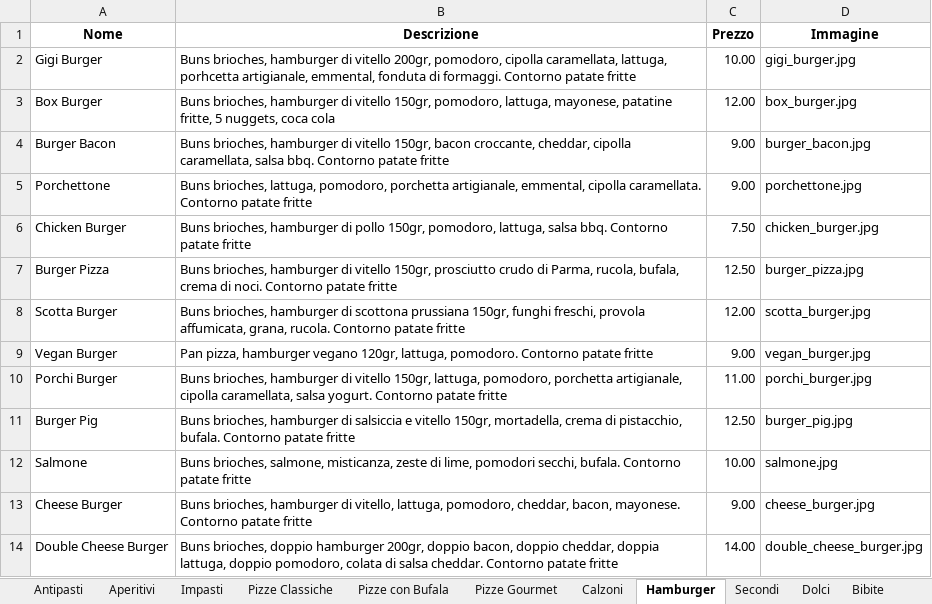
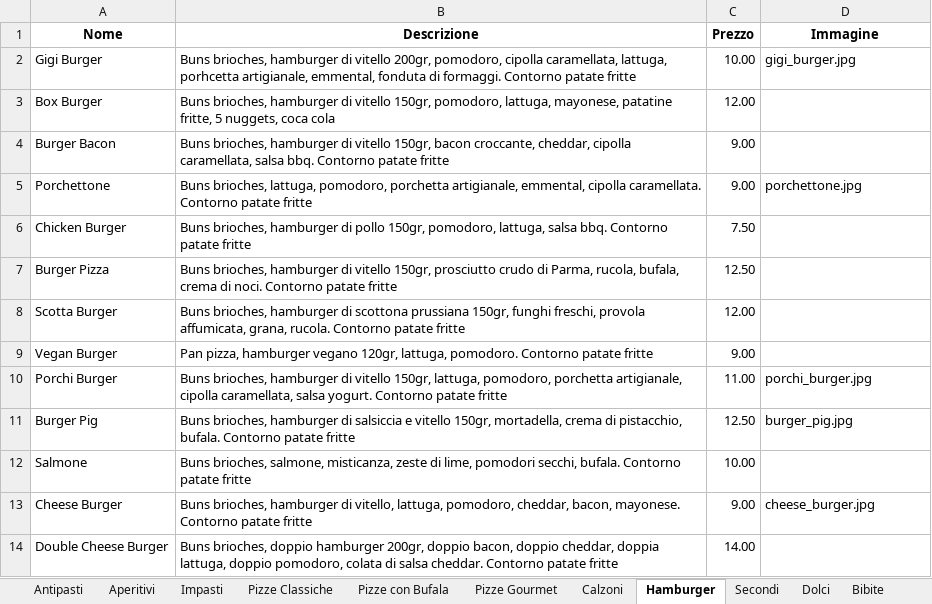
Before and after one commit to BurgerPizzaPalermo/burgerpizzapalermo.github.io, an Excel workbook: prodotti.xlsx, sheet Hamburger, drawn as a sheet; values as stored, in another font and other column widths than the file's, no borders; the diff names each change by its address in the sheet, - before the commit and + after, or states it on an @@ line.

```diff
--- a/prodotti.xlsx (sheet Hamburger)
+++ b/prodotti.xlsx (sheet Hamburger)
-D3 (Immagine): box_burger.jpg
+D3 (Immagine): (empty)
-D4 (Immagine): burger_bacon.jpg
+D4 (Immagine): (empty)
-D6 (Immagine): chicken_burger.jpg
+D6 (Immagine): (empty)
-D7 (Immagine): burger_pizza.jpg
+D7 (Immagine): (empty)
-D8 (Immagine): scotta_burger.jpg
+D8 (Immagine): (empty)
-D9 (Immagine): vegan_burger.jpg
+D9 (Immagine): (empty)
-D12 (Immagine): salmone.jpg
+D12 (Immagine): (empty)
-D14 (Immagine): double_cheese_burger.jpg
+D14 (Immagine): (empty)
```
Also changed, not shown: sheet Pizze Classiche, sheet Pizze Gourmet, sheet Antipasti, sheet Pizze con Bufala, sheet Secondi, sheet Dolci, 1 other file.
